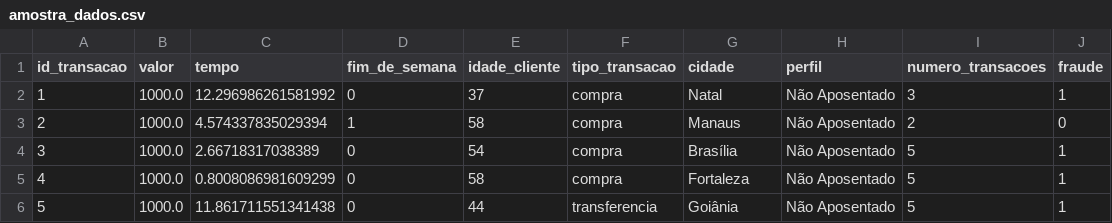
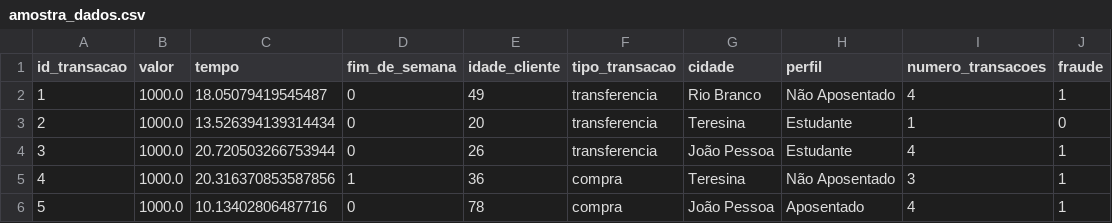
Before and after one commit to Weslley-Prado/Quantum-Finance-QVSVC, a CSV file: create_models/documentacao_modelo/amostra_dados.csv, drawn as a sheet.

```diff
--- a/create_models/documentacao_modelo/amostra_dados.csv
+++ b/create_models/documentacao_modelo/amostra_dados.csv
@@ -1,6 +1,6 @@
 id_transacao,valor,tempo,fim_de_semana,idade_cliente,tipo_transacao,cidade,perfil,numero_transacoes,fraude
-1,1000.0,12.296986261581992,0,37,compra,Natal,Não Aposentado,3,1
-2,1000.0,4.574337835029394,1,58,compra,Manaus,Não Aposentado,2,0
-3,1000.0,2.66718317038389,0,54,compra,Brasília,Não Aposentado,5,1
-4,1000.0,0.8008086981609299,0,58,compra,Fortaleza,Não Aposentado,5,1
-5,1000.0,11.861711551341438,0,44,transferencia,Goiânia,Não Aposentado,5,1
+1,1000.0,18.05079419545487,0,49,transferencia,Rio Branco,Não Aposentado,4,1
+2,1000.0,13.526394139314434,0,20,transferencia,Teresina,Estudante,1,0
+3,1000.0,20.720503266753944,0,26,transferencia,João Pessoa,Estudante,4,1
+4,1000.0,20.316370853587856,1,36,compra,Teresina,Não Aposentado,3,1
+5,1000.0,10.13402806487716,0,78,compra,João Pessoa,Aposentado,4,1
```
Also changed, not shown: 22 other files.
